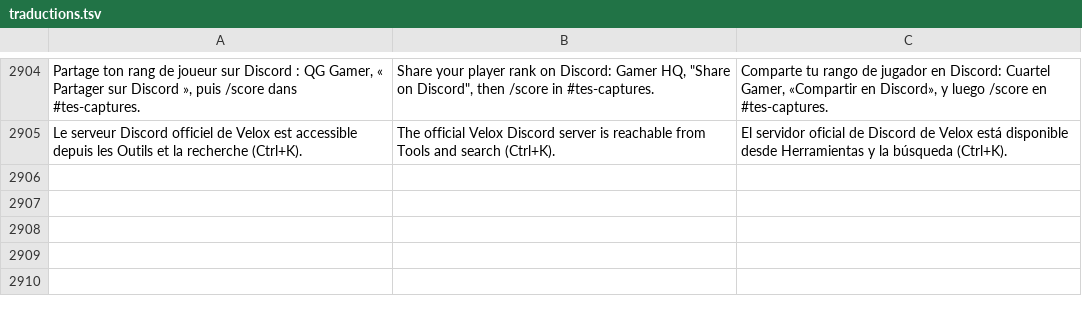
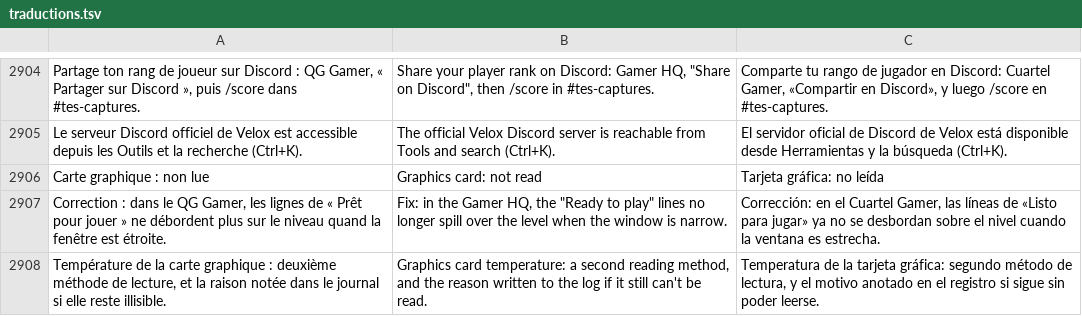
Before and after one commit to damiencoussot-ai/nettoyage-pc, a TSV file: traductions.tsv, drawn as a sheet; only a part is shown, gaps mark what is left out; the diff names each change by its address in the sheet, - before the commit and + after, or states it on an @@ line.

```diff
--- a/traductions.tsv
+++ b/traductions.tsv
+row 2906: Carte graphique : non lue | Graphics card: not read | Tarjeta gráfica: no leída
+row 2907: Correction : dans le QG Gamer, les lignes de « Prêt pour jouer » ne débordent plus sur le niveau quand la fenêtre est étroite. | Fix: in the Gamer HQ, the "Ready to play" lines no longer spill over the level when the window is narrow. | Corrección: en el Cuartel Gamer, las líneas de «Listo para jugar» ya no se desbordan sobre el nivel cuando la ventana es estrecha.
+row 2908: Température de la carte graphique : deuxième méthode de lecture, et la raison notée dans le journal si elle reste illisible. | Graphics card temperature: a second reading method, and the reason written to the log if it still can't be read. | Temperatura de la tarjeta gráfica: segundo método de lectura, y el motivo anotado en el registro si sigue sin poder leerse.
```
Also changed, not shown: 12 other files.
